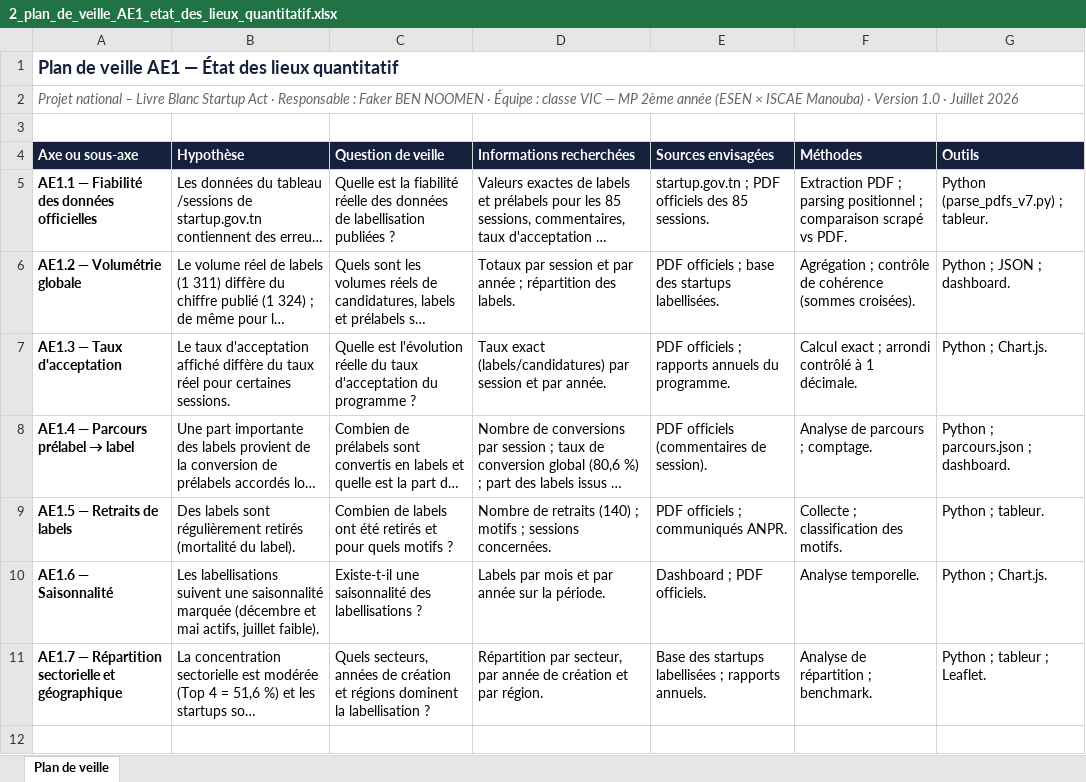
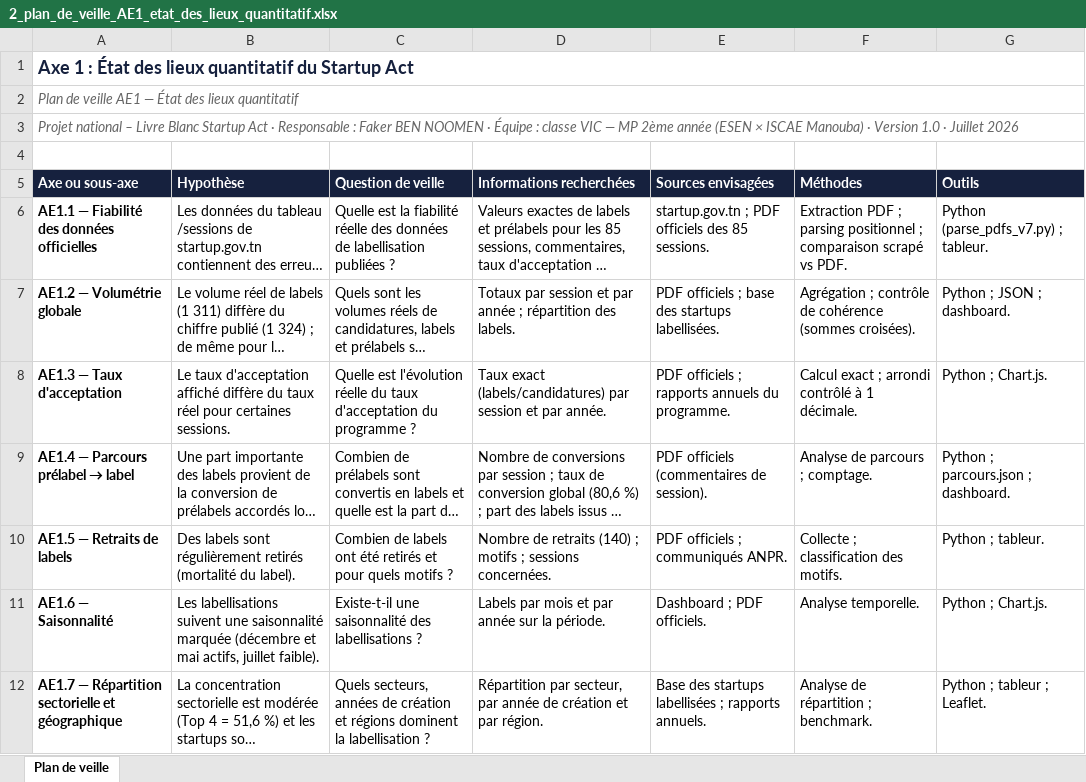
Before and after one commit to bennoomenfaker/vic-2026-startup-act, an Excel workbook: livrables/2_plan_de_veille_AE1_etat_des_lieux_quantitatif.xlsx, sheet Plan de veille, drawn as a sheet; long unchanged cells end in …; values as stored, in another font and other column widths than the file's, no borders; addresses are those after the commit; the diff names each change by its address in the sheet, - before the commit and + after, or states it on an @@ line.

Commit message:
feat: add axis name 'Axe 1 : Etat des lieux quantitatif du Startup Act' to charte and plan de veille (MD/PDF/XLSX)

```diff
--- a/livrables/2_plan_de_veille_AE1_etat_des_lieux_quantitatif.xlsx (sheet Plan de veille)
+++ b/livrables/2_plan_de_veille_AE1_etat_des_lieux_quantitatif.xlsx (sheet Plan de veille)
+row 1: Axe 1 : État des lieux quantitatif du Startup Act
@@ A2 bold: on → off, italic: off → on, text colour: #16213E → #666666, text size: smaller @@
```
Also changed, not shown: 5 other files.
